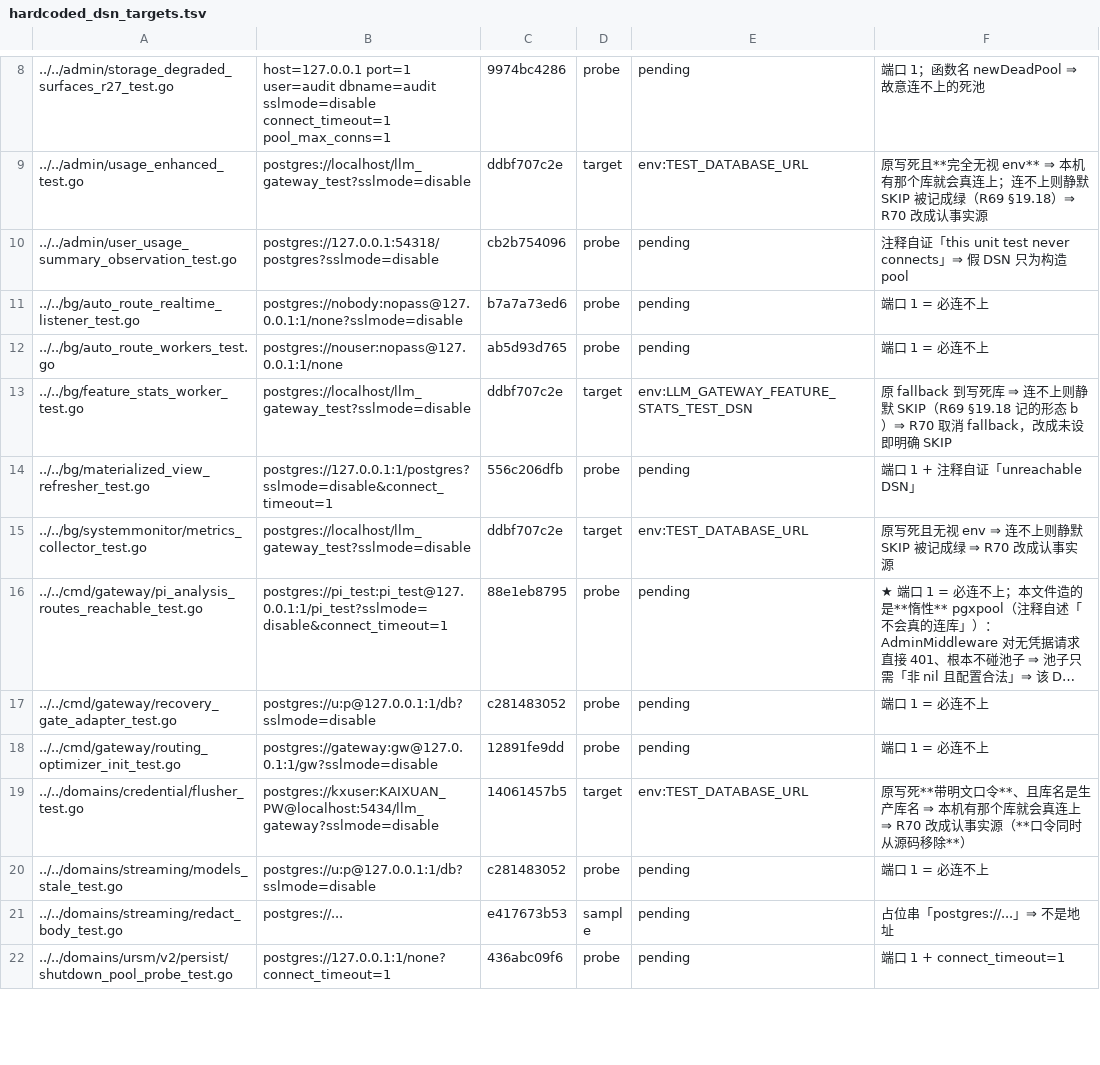
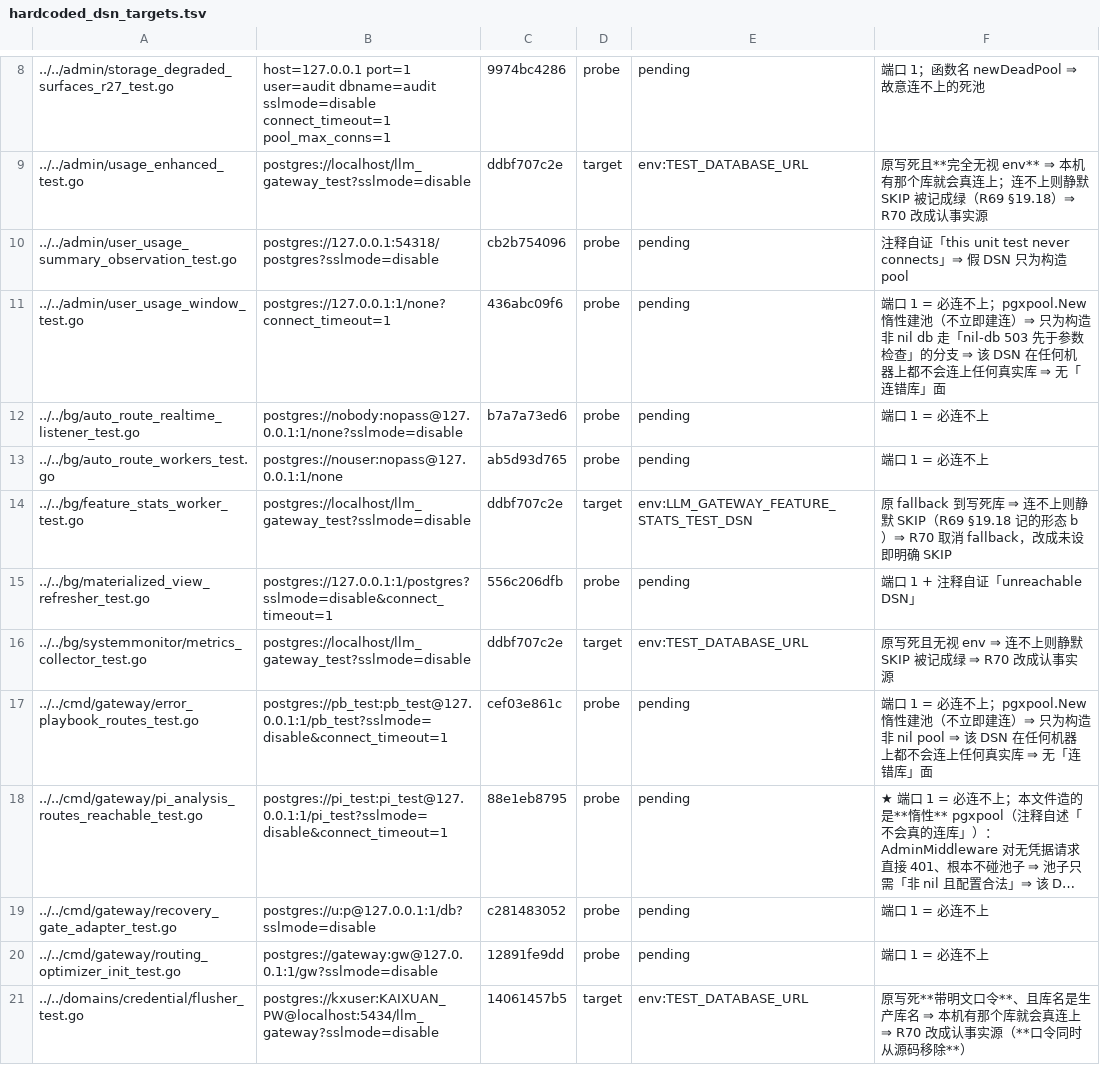
Before and after one commit to halfking/ai-native-gateway-core, a TSV file: scripts/ursmcheck/hardcoded_dsn_targets.tsv, drawn as a sheet; only a part is shown, gaps mark what is left out; the shorter side is filled out with more unchanged rows; long unchanged cells end in …; the diff names each change by its address in the sheet, - before the commit and + after, or states it on an @@ line.

Commit message:
fix(ursmcheck): N4 基线红重算——收掉 6 条 + 14 个脚本补专用缓存隔离 + 破坏性腿补守卫（零运行时改动）
★ 背景：N4 一直挂「其余基线红未重算」——根因是整包在本机挂死（census 记录器
★ 转发到本机 PG 沙箱容器，而本机 Docker 守护进程已僵：_ping exit 28 ＋ 7 个挂死
★ docker exec ＋ 2 个挂死 docker ps）。Docker 恢复后两条 census 0.29s 跑完。

★ 排除 census 两条后定向跑全部用例 ⇒ 8 条红，本轮收掉 6 条：
① ② admin-routes 快照刷新（727 条登记 / 684 唯一 path；归属＝并行会话新增路由）
③ 事实源 datasource_env.sh 补 TEST_MAAS_BUDGET_GATE_DATABASE_URL
   （此前 maas 那条真库腿静默 SKIP 被记成绿）
⑥ plugin-runtime/db_registry_test.go 补 testguard.RequireIsolatedTarget
   （该腿 DROP TABLE plugin_registry，而它是产品表 ⇒ 数据事故级；用仓内既定范式）
⑦ gocache 登记册 181→196（实测值；差集 15 条逐条 git log --diff-filter=A 归属
   ⇒ 全部来自并行会话，本轮无一条新增）＋ 按门给的修法给 14 个脚本补 GOCACHE 隔离
   ⇒ 门转绿；变异自证：摘掉隔离块 ⇒ 门立刻红并点名该文件 ⇒ 还原 ⇒ 绿
⑧ 写死 DSN 登记册补 2 行 role=probe（均为 pgxpool.New 惰性建池 + 端口 1）

★ 剩 2 条（db_object 期望集 941 vs 959）有意不改：台账确已过期（现场重算 959 与 Go
★ 门逐名相等），但盲跑重算会让棘轮门每档 +2 转红，且 055-058 未登记进安装器清单
★ （新装不可达）⇒ 需先裁决，登记为待人工裁决项。

★ 门禁：go build ./... ✅ / go vet ./plugin-runtime/ ✅ / go test ./plugin-runtime/ ✅
★ 六条定向门全绿 ✅（快照×2 / datasource_env / destructive / gocache / hardcoded_dsn）
★ 变异自证 1/1 ✅
★ 零迁移 / 零 schema 变更 / 零运行时行为改动 ⇒ 无需部署

```diff
--- a/scripts/ursmcheck/hardcoded_dsn_targets.tsv
+++ b/scripts/ursmcheck/hardcoded_dsn_targets.tsv
+row 11: ../../admin/user_usage_window_test.go | postgres://127.0.0.1:1/none?connect_timeout=1 | 436abc09f6 | probe | pending | 端口 1 = 必连不上；pgxpool.New 惰性建池（不立即建连）⇒ 只为构造非 nil db 走「nil-db 503 先于参数检查」的分支 ⇒ 该 DSN 在任何机器上都不会连上任何真实库 ⇒ 无「连错库」面
+row 17: ../../cmd/gateway/error_playbook_routes_test.go | postgres://pb_test:pb_test@127.0.0.1:1/pb_test?sslmode=disable&connect_timeout=1 | cef03e861c | probe | pending | 端口 1 = 必连不上；pgxpool.New 惰性建池（不立即建连）⇒ 只为构造非 nil pool ⇒ 该 DSN 在任何机器上都不会连上任何真实库 ⇒ 无「连错库」面
```
Also changed, not shown: 18 other files.
